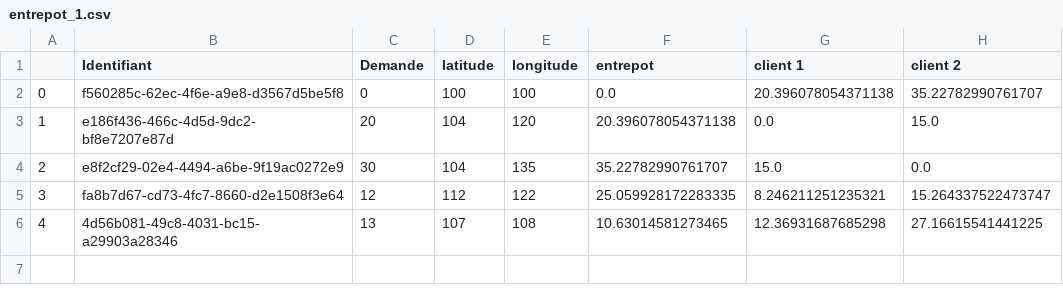
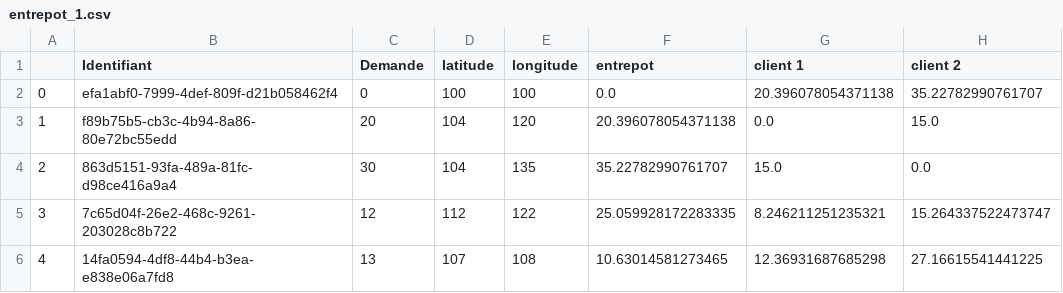
Before and after one commit to EmmaBouhanna/optim_livraison, a CSV file: input_data/entrepot_1.csv, drawn as a sheet; only a part is shown; the diff names each change by its address in the sheet, - before the commit and + after, or states it on an @@ line.

```diff
--- a/input_data/entrepot_1.csv
+++ b/input_data/entrepot_1.csv
-B2 (Identifiant): f560285c-62ec-4f6e-a9e8-d3567d5be5f8
+B2 (Identifiant): efa1abf0-7999-4def-809f-d21b058462f4
-B3 (Identifiant): e186f436-466c-4d5d-9dc2-bf8e7207e87d
+B3 (Identifiant): f89b75b5-cb3c-4b94-8a86-80e72bc55edd
-B4 (Identifiant): e8f2cf29-02e4-4494-a6be-9f19ac0272e9
+B4 (Identifiant): 863d5151-93fa-489a-81fc-d98ce416a9a4
-B5 (Identifiant): fa8b7d67-cd73-4fc7-8660-d2e1508f3e64
+B5 (Identifiant): 7c65d04f-26e2-468c-9261-203028c8b722
-B6 (Identifiant): 4d56b081-49c8-4031-bc15-a29903a28346
+B6 (Identifiant): 14fa0594-4df8-44b4-b3ea-e838e06a7fd8
```
Also changed, not shown: input_data/entrepot_2.csv, input_data/entrepot_3.csv, 3 other files.
